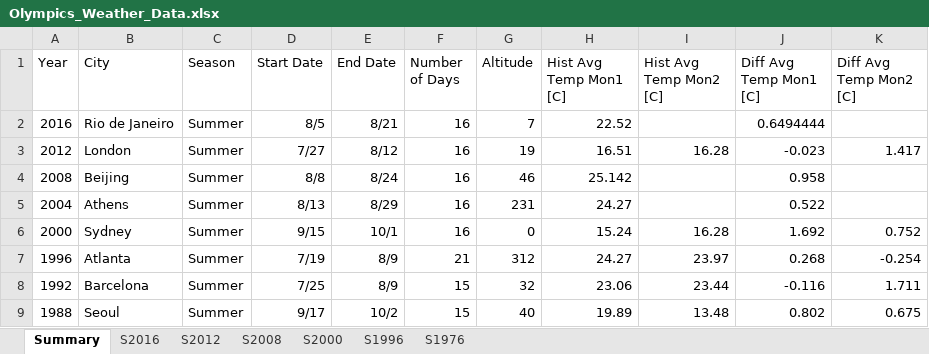
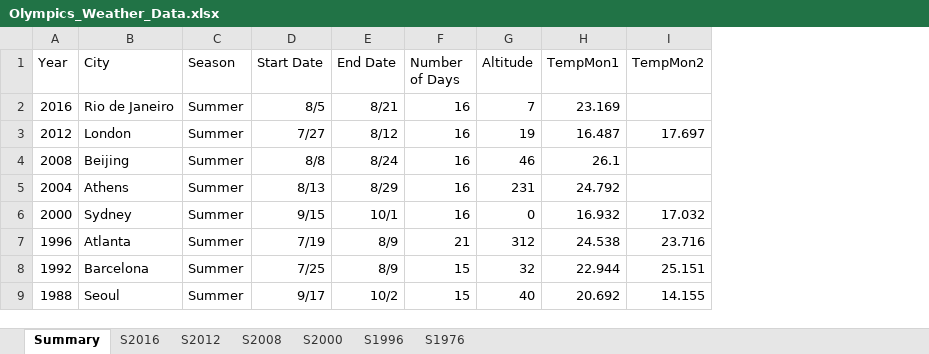
Before and after one commit to samano21/DSFinalProject, an Excel workbook: Data/Olympics_Weather_Data.xlsx, sheet Summary, drawn as a sheet; only a part is shown; values as stored, in another font and other column widths than the file's, no borders; removed rows and columns are numbered as before the commit, all else as after; the diff names each change by its address in the sheet, - before the commit and + after, or states it on an @@ line.

```diff
--- a/Data/Olympics_Weather_Data.xlsx (sheet Summary)
+++ b/Data/Olympics_Weather_Data.xlsx (sheet Summary)
-column H (Hist Avg Temp Mon1 [C]), rows 2-9: 22.52 | 16.51 | 25.142 | 24.27 | 15.24 | 24.27 | 23.06 | 19.89
-column I (Hist Avg Temp Mon2 [C]), rows 3-9: 16.28 |  |  | 16.28 | 23.97 | 23.44 | 13.48
-column J (Diff Avg Temp Mon1 [C]), rows 2-9: 0.6494444 | -0.023 | 0.958 | 0.522 | 1.692 | 0.268 | -0.116 | 0.802
-column K (Diff Avg Temp Mon2 [C]), rows 3-9: 1.417 |  |  | 0.752 | -0.254 | 1.711 | 0.675
+column H (TempMon1), rows 2-9: 23.169 | 16.487 | 26.1 | 24.792 | 16.932 | 24.538 | 22.944 | 20.692
+column I (TempMon2), rows 3-9: 17.697 |  |  | 17.032 | 23.716 | 25.151 | 14.155
```
Also changed, not shown: 2 other files.
